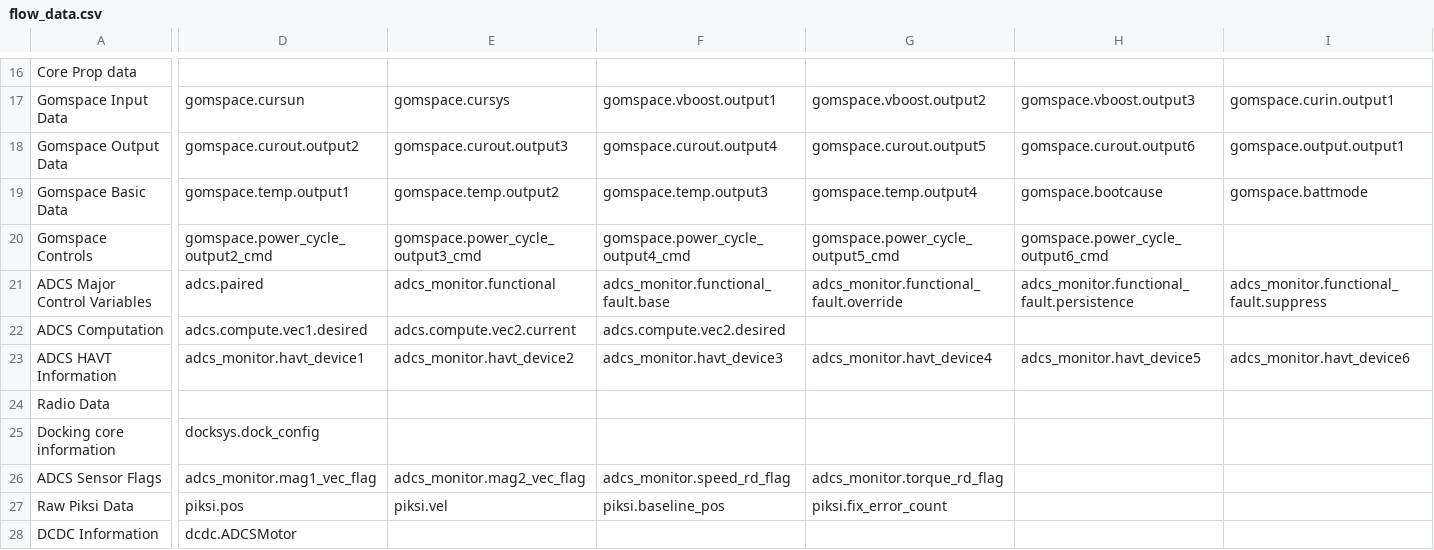
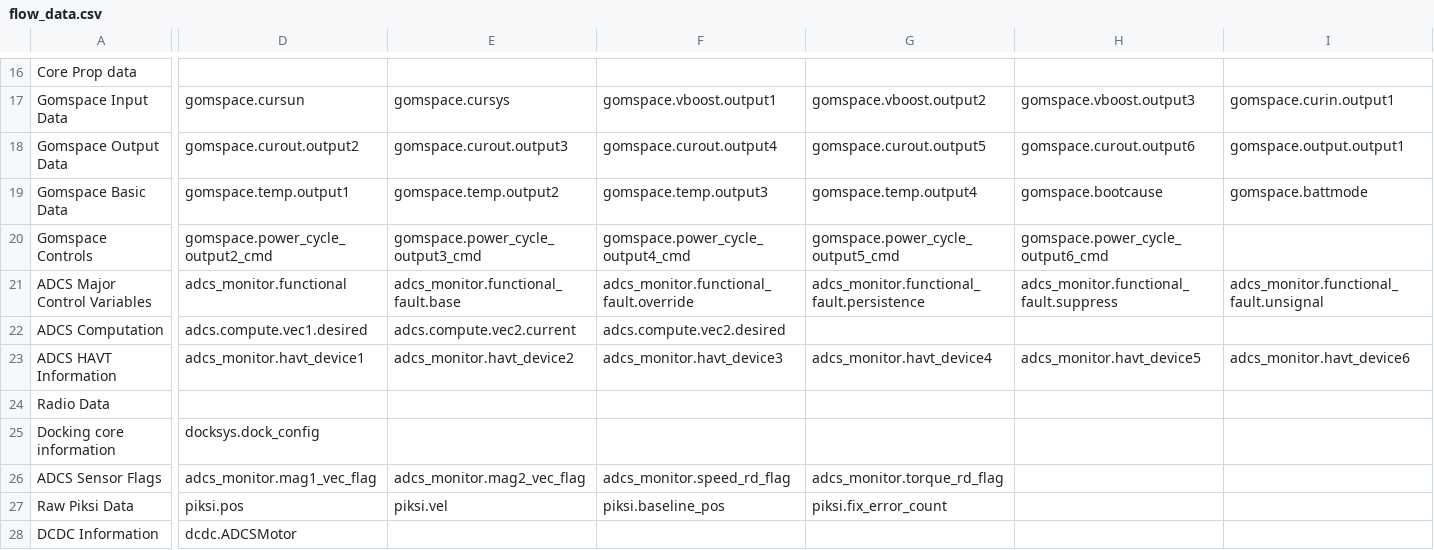
Before and after one commit to pathfinder-for-autonomous-navigation/FlightSoftware, a CSV file: src/flow_data.csv, drawn as a sheet; only a part is shown, gaps mark what is left out; the diff covers the shown part only; the diff names each change by its address in the sheet, - before the commit and + after, or states it on an @@ line.

Commit message:
Remove ADCS paired

```diff
--- a/src/flow_data.csv
+++ b/src/flow_data.csv
-D21: adcs.paired
+D21: adcs_monitor.functional
-E21: adcs_monitor.functional
+E21: adcs_monitor.functional_fault.base
-F21: adcs_monitor.functional_fault.base
+F21: adcs_monitor.functional_fault.override
-G21: adcs_monitor.functional_fault.override
+G21: adcs_monitor.functional_fault.persistence
-H21: adcs_monitor.functional_fault.persistence
+H21: adcs_monitor.functional_fault.suppress
-I21: adcs_monitor.functional_fault.suppress
+I21: adcs_monitor.functional_fault.unsignal
```
Also changed, not shown: 2 edited cells elsewhere in this file, 8 other files.
